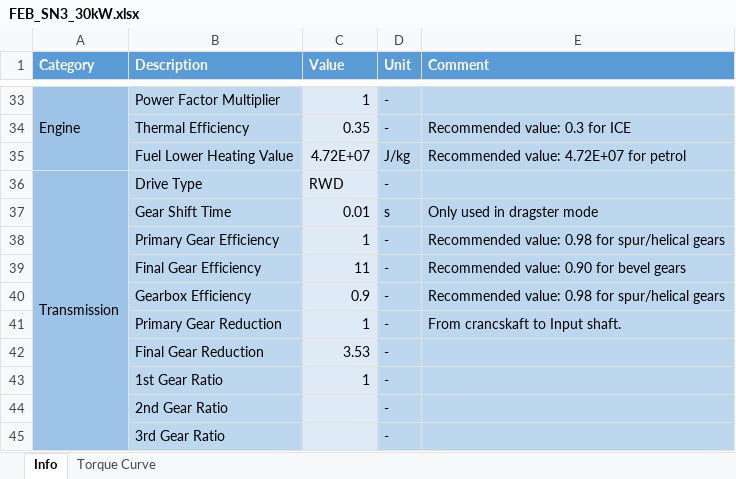
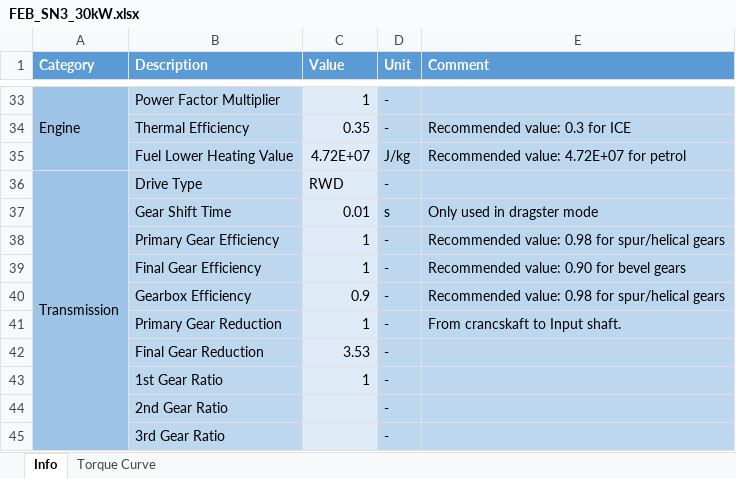
Before and after one commit to Formula-Electric-Berkeley/sims-custom-sim, an Excel workbook: FEB_SN3_30kW.xlsx, sheet Info, drawn as a sheet; only a part is shown, gaps mark what is left out; values as stored, in another font and other column widths than the file's, no borders; the diff names each change by its address in the sheet, - before the commit and + after, or states it on an @@ line.

```diff
--- a/FEB_SN3_30kW.xlsx (sheet Info)
+++ b/FEB_SN3_30kW.xlsx (sheet Info)
-C39 (Value): 11
+C39 (Value): 1
```
Also changed, not shown: 4 other files.
